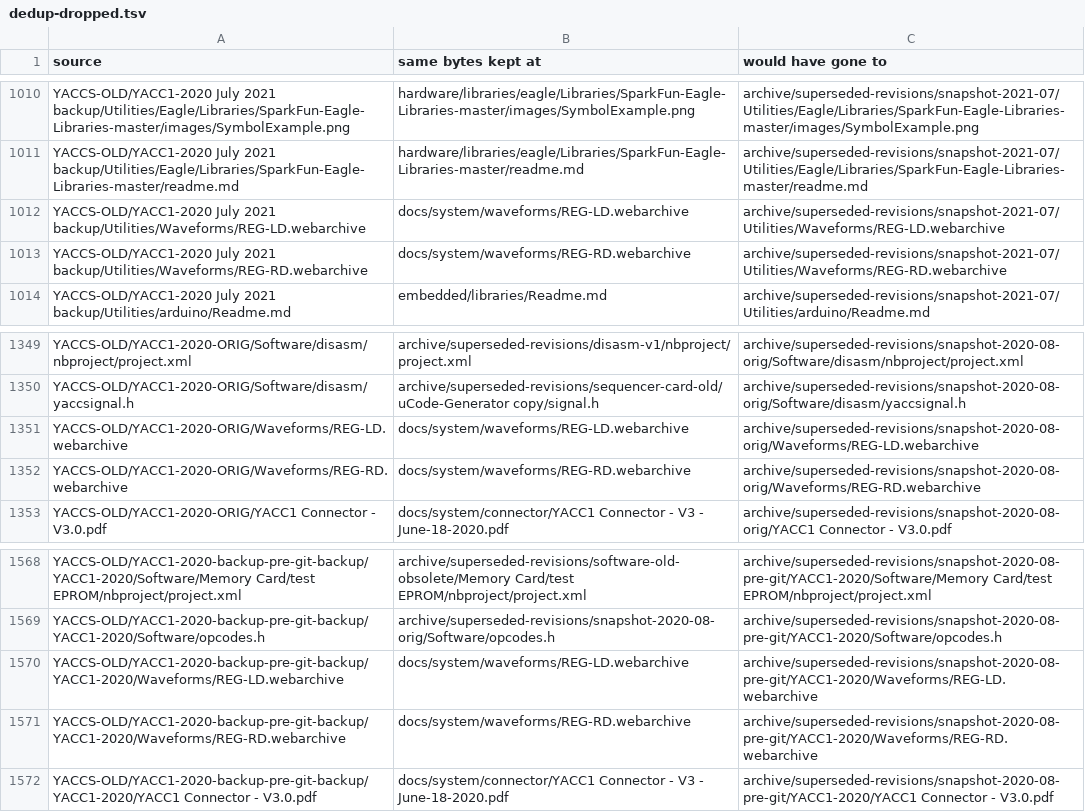
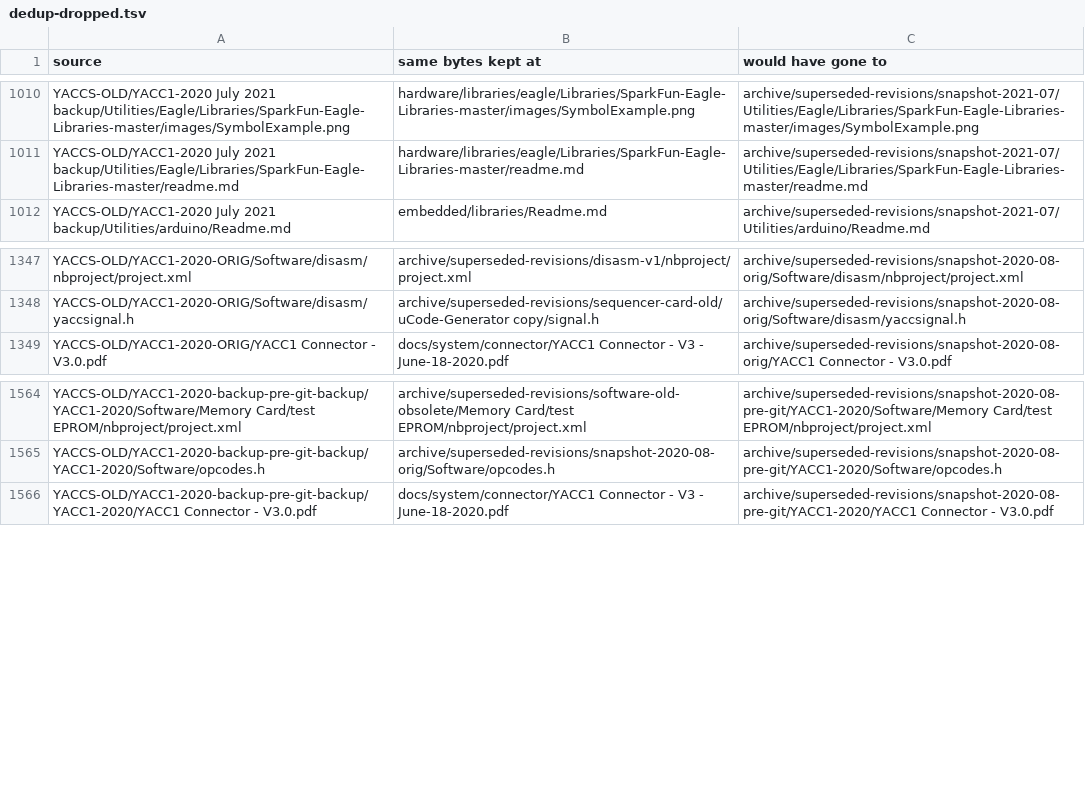
Before and after one commit to ksr/YACC1-D, a TSV file: migration/dedup-dropped.tsv, drawn as a sheet; only a part is shown, gaps mark what is left out.

```diff
--- a/migration/dedup-dropped.tsv
+++ b/migration/dedup-dropped.tsv
@@ -1011,4 +1011,2 @@ YACCS-OLD/YACC1-2020 July 2021 backup/Utilities/Eagle/Libraries/SparkFun-Eagle-L
 YACCS-OLD/YACC1-2020 July 2021 backup/Utilities/Eagle/Libraries/SparkFun-Eagle-Libraries-master/readme.md	hardware/libraries/eagle/Libraries/SparkFun-Eagle-Libraries-master/readme.md	archive/superseded-revisions/snapshot-2021-07/Utilities/Eagle/Libraries/SparkFun-Eagle-Libraries-master/readme.md
-YACCS-OLD/YACC1-2020 July 2021 backup/Utilities/Waveforms/REG-LD.webarchive	docs/system/waveforms/REG-LD.webarchive	archive/superseded-revisions/snapshot-2021-07/Utilities/Waveforms/REG-LD.webarchive
-YACCS-OLD/YACC1-2020 July 2021 backup/Utilities/Waveforms/REG-RD.webarchive	docs/system/waveforms/REG-RD.webarchive	archive/superseded-revisions/snapshot-2021-07/Utilities/Waveforms/REG-RD.webarchive
 YACCS-OLD/YACC1-2020 July 2021 backup/Utilities/arduino/Readme.md	embedded/libraries/Readme.md	archive/superseded-revisions/snapshot-2021-07/Utilities/arduino/Readme.md
@@ -1350,4 +1348,2 @@ YACCS-OLD/YACC1-2020-ORIG/Software/disasm/nbproject/project.xml	archive/supersed
 YACCS-OLD/YACC1-2020-ORIG/Software/disasm/yaccsignal.h	archive/superseded-revisions/sequencer-card-old/uCode-Generator copy/signal.h	archive/superseded-revisions/snapshot-2020-08-orig/Software/disasm/yaccsignal.h
-YACCS-OLD/YACC1-2020-ORIG/Waveforms/REG-LD.webarchive	docs/system/waveforms/REG-LD.webarchive	archive/superseded-revisions/snapshot-2020-08-orig/Waveforms/REG-LD.webarchive
-YACCS-OLD/YACC1-2020-ORIG/Waveforms/REG-RD.webarchive	docs/system/waveforms/REG-RD.webarchive	archive/superseded-revisions/snapshot-2020-08-orig/Waveforms/REG-RD.webarchive
 YACCS-OLD/YACC1-2020-ORIG/YACC1 Connector - V3.0.pdf	docs/system/connector/YACC1 Connector - V3 - June-18-2020.pdf	archive/superseded-revisions/snapshot-2020-08-orig/YACC1 Connector - V3.0.pdf
@@ -1569,4 +1565,2 @@ YACCS-OLD/YACC1-2020-backup-pre-git-backup/YACC1-2020/Software/Memory Card/test
 YACCS-OLD/YACC1-2020-backup-pre-git-backup/YACC1-2020/Software/opcodes.h	archive/superseded-revisions/snapshot-2020-08-orig/Software/opcodes.h	archive/superseded-revisions/snapshot-2020-08-pre-git/YACC1-2020/Software/opcodes.h
-YACCS-OLD/YACC1-2020-backup-pre-git-backup/YACC1-2020/Waveforms/REG-LD.webarchive	docs/system/waveforms/REG-LD.webarchive	archive/superseded-revisions/snapshot-2020-08-pre-git/YACC1-2020/Waveforms/REG-LD.webarchive
-YACCS-OLD/YACC1-2020-backup-pre-git-backup/YACC1-2020/Waveforms/REG-RD.webarchive	docs/system/waveforms/REG-RD.webarchive	archive/superseded-revisions/snapshot-2020-08-pre-git/YACC1-2020/Waveforms/REG-RD.webarchive
 YACCS-OLD/YACC1-2020-backup-pre-git-backup/YACC1-2020/YACC1 Connector - V3.0.pdf	docs/system/connector/YACC1 Connector - V3 - June-18-2020.pdf	archive/superseded-revisions/snapshot-2020-08-pre-git/YACC1-2020/YACC1 Connector - V3.0.pdf
```
Also changed, not shown: migration/dryrun-plan.tsv, 12 other files.
